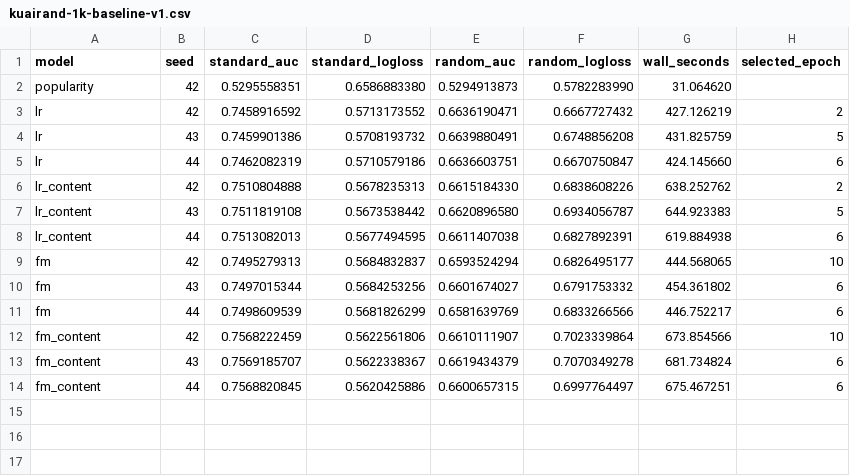
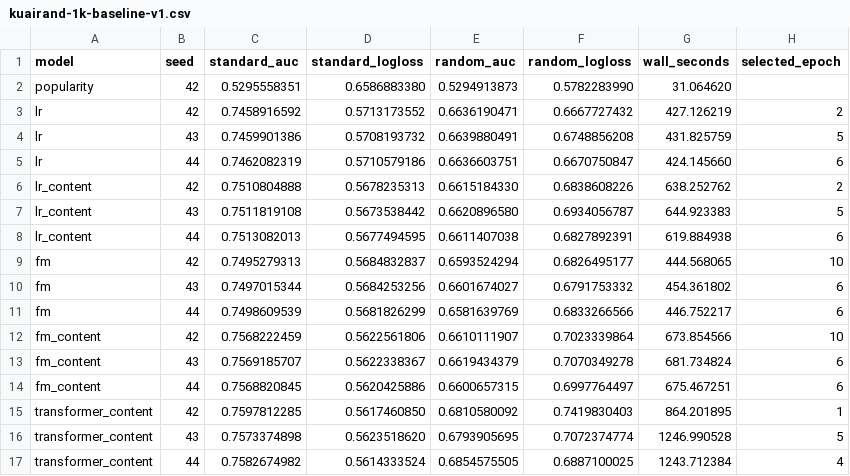
Before and after one commit to open-rec/experiments, a CSV file: results/kuairand-1k-baseline-v1.csv, drawn as a sheet.

```diff
--- a/results/kuairand-1k-baseline-v1.csv
+++ b/results/kuairand-1k-baseline-v1.csv
@@ -14 +14,4 @@ fm_content,43,0.7569185707,0.5622338367,0.6619434379,0.7070349278,681.734824,6
 fm_content,44,0.7568820845,0.5620425886,0.6600657315,0.6997764497,675.467251,6
+transformer_content,42,0.7597812285,0.5617460850,0.6810580092,0.7419830403,864.201895,1
+transformer_content,43,0.7573374898,0.5623518620,0.6793905695,0.7072374774,1246.990528,5
+transformer_content,44,0.7582674982,0.5614333524,0.6854575505,0.6887100025,1243.712384,4
```
Also changed, not shown: results/ebnerd-small-baseline-v1.csv, 13 other files.
